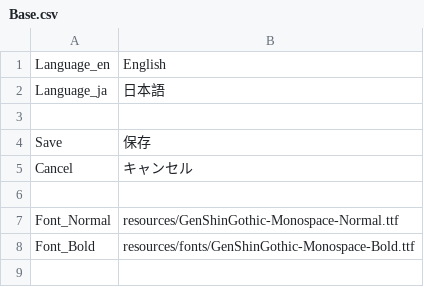
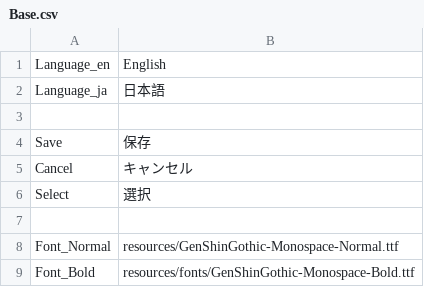
Before and after one commit to effekseer/Effekseer, a CSV file: Dev/release/resources/languages/ja/Base.csv, drawn as a sheet; the diff names each change by its address in the sheet, - before the commit and + after, or states it on an @@ line.

```diff
--- a/Dev/release/resources/languages/ja/Base.csv
+++ b/Dev/release/resources/languages/ja/Base.csv
+row 6: Select | 選択
```
Also changed, not shown: Dev/release/resources/languages/en/Base.csv, 6 other files.
